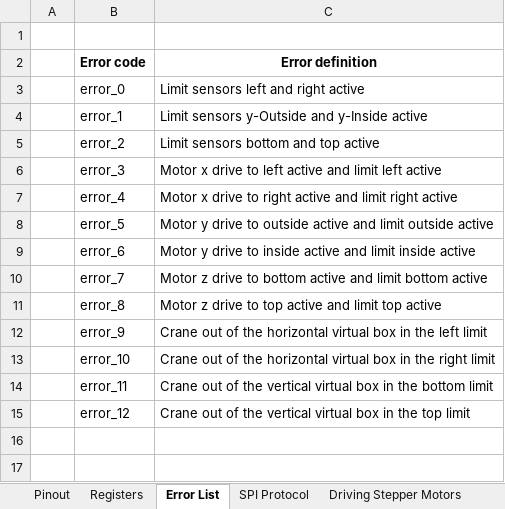
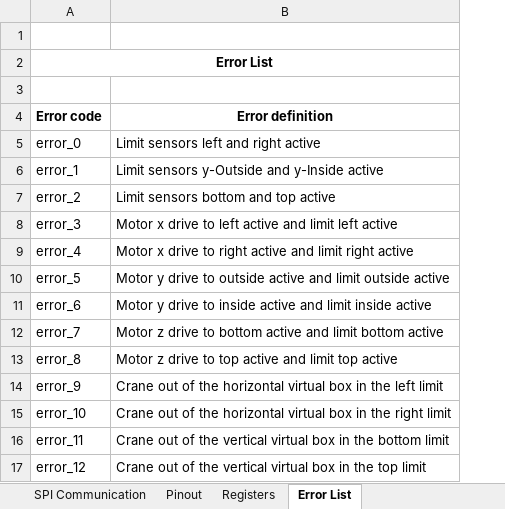
Before and after one commit to GOLDi2/goldi2, an Excel workbook: hardware/boards/warehouse_v2/docs/Documentation_WH.xlsx, sheet Error List, drawn as a sheet; values as stored, in another font and other column widths than the file's, no borders; removed rows and columns are numbered as before the commit, all else as after; the diff names each change by its address in the sheet, - before the commit and + after, or states it on an @@ line.

```diff
--- a/hardware/boards/warehouse_v2/docs/Documentation_WH.xlsx (sheet Error List)
+++ b/hardware/boards/warehouse_v2/docs/Documentation_WH.xlsx (sheet Error List)
-sheet tab: SPI Protocol
+sheet tab: SPI Communication
-column A, empty
+row 1: (empty)
+row 2: Error List
```
Also changed, not shown: sheet Pinout, sheet Registers, sheet Driving Stepper Motors, sheet Map, other sheet tabs, charts or pictures, 1 other file.
